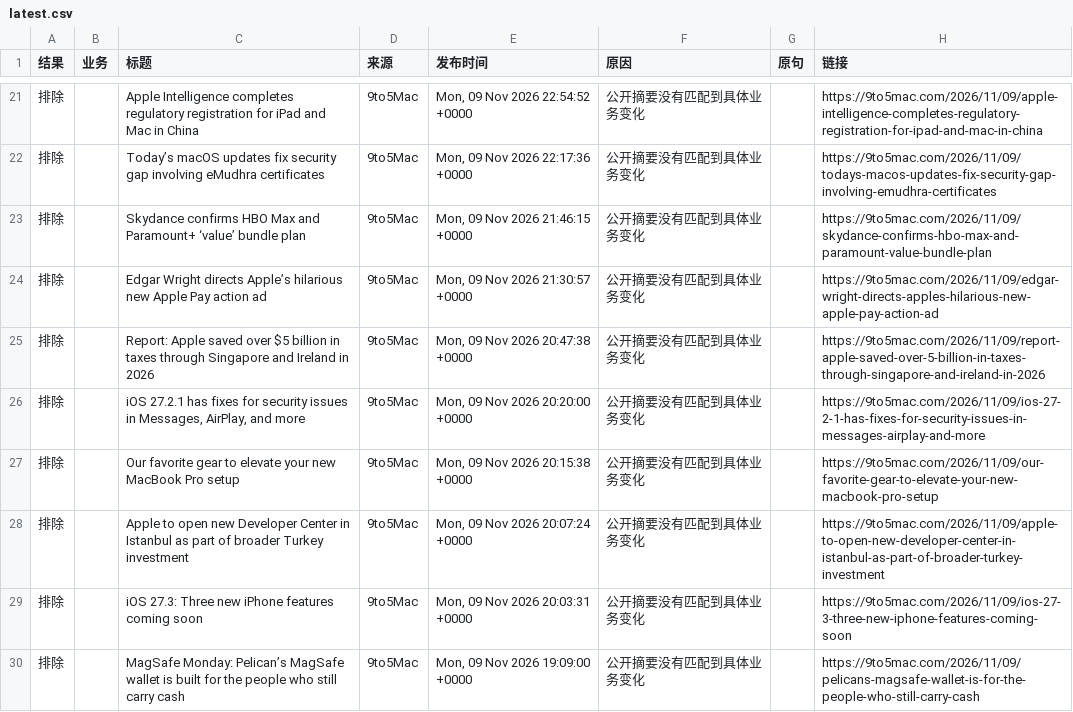
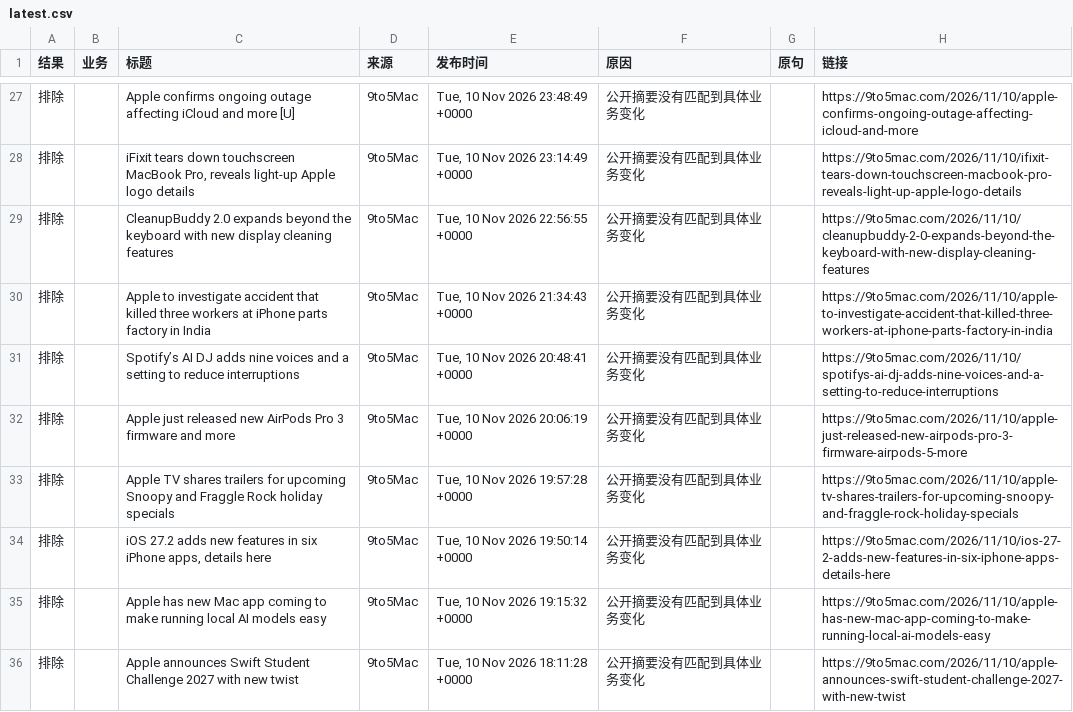
Before and after one commit to elodielinnn-cpu/news-filter-lab, a CSV file: results/latest.csv, drawn as a sheet; only a part is shown, gaps mark what is left out; the diff covers the shown part only.

```diff
--- a/results/latest.csv
+++ b/results/latest.csv
@@ -21,10 +27,10 @@
-排除,,Apple Intelligence completes regulatory registration for iPad and Mac in China,9to5Mac,"Mon, 09 Nov 2026 22:54:52 +0000",公开摘要没有匹配到具体业务变化,,https://9to5mac.com/2026/11/09/apple-intelligence-completes-regulatory-registration-for-ipad-and-mac-in-china
-排除,,Today’s macOS updates fix security gap involving eMudhra certificates,9to5Mac,"Mon, 09 Nov 2026 22:17:36 +0000",公开摘要没有匹配到具体业务变化,,https://9to5mac.com/2026/11/09/todays-macos-updates-fix-security-gap-involving-emudhra-certificates
-排除,,Skydance confirms HBO Max and Paramount+ ‘value’ bundle plan,9to5Mac,"Mon, 09 Nov 2026 21:46:15 +0000",公开摘要没有匹配到具体业务变化,,https://9to5mac.com/2026/11/09/skydance-confirms-hbo-max-and-paramount-value-bundle-plan
-排除,,Edgar Wright directs Apple’s hilarious new Apple Pay action ad,9to5Mac,"Mon, 09 Nov 2026 21:30:57 +0000",公开摘要没有匹配到具体业务变化,,https://9to5mac.com/2026/11/09/edgar-wright-directs-apples-hilarious-new-apple-pay-action-ad
-排除,,Report: Apple saved over $5 billion in taxes through Singapore and Ireland in 2026,9to5Mac,"Mon, 09 Nov 2026 20:47:38 +0000",公开摘要没有匹配到具体业务变化,,https://9to5mac.com/2026/11/09/report-apple-saved-over-5-billion-in-taxes-through-singapore-and-ireland-in-2026
-排除,,"iOS 27.2.1 has fixes for security issues in Messages, AirPlay, and more",9to5Mac,"Mon, 09 Nov 2026 20:20:00 +0000",公开摘要没有匹配到具体业务变化,,https://9to5mac.com/2026/11/09/ios-27-2-1-has-fixes-for-security-issues-in-messages-airplay-and-more
-排除,,Our favorite gear to elevate your new MacBook Pro setup,9to5Mac,"Mon, 09 Nov 2026 20:15:38 +0000",公开摘要没有匹配到具体业务变化,,https://9to5mac.com/2026/11/09/our-favorite-gear-to-elevate-your-new-macbook-pro-setup
-排除,,Apple to open new Developer Center in Istanbul as part of broader Turkey investment,9to5Mac,"Mon, 09 Nov 2026 20:07:24 +0000",公开摘要没有匹配到具体业务变化,,https://9to5mac.com/2026/11/09/apple-to-open-new-developer-center-in-istanbul-as-part-of-broader-turkey-investment
-排除,,iOS 27.3: Three new iPhone features coming soon,9to5Mac,"Mon, 09 Nov 2026 20:03:31 +0000",公开摘要没有匹配到具体业务变化,,https://9to5mac.com/2026/11/09/ios-27-3-three-new-iphone-features-coming-soon
-排除,,MagSafe Monday: Pelican’s MagSafe wallet is built for the people who still carry cash,9to5Mac,"Mon, 09 Nov 2026 19:09:00 +0000",公开摘要没有匹配到具体业务变化,,https://9to5mac.com/2026/11/09/pelicans-magsafe-wallet-is-for-the-people-who-still-carry-cash
+排除,,Apple confirms ongoing outage affecting iCloud and more [U],9to5Mac,"Tue, 10 Nov 2026 23:48:49 +0000",公开摘要没有匹配到具体业务变化,,https://9to5mac.com/2026/11/10/apple-confirms-ongoing-outage-affecting-icloud-and-more
+排除,,"iFixit tears down touchscreen MacBook Pro, reveals light-up Apple logo details",9to5Mac,"Tue, 10 Nov 2026 23:14:49 +0000",公开摘要没有匹配到具体业务变化,,https://9to5mac.com/2026/11/10/ifixit-tears-down-touchscreen-macbook-pro-reveals-light-up-apple-logo-details
+排除,,CleanupBuddy 2.0 expands beyond the keyboard with new display cleaning features,9to5Mac,"Tue, 10 Nov 2026 22:56:55 +0000",公开摘要没有匹配到具体业务变化,,https://9to5mac.com/2026/11/10/cleanupbuddy-2-0-expands-beyond-the-keyboard-with-new-display-cleaning-features
+排除,,Apple to investigate accident that killed three workers at iPhone parts factory in India,9to5Mac,"Tue, 10 Nov 2026 21:34:43 +0000",公开摘要没有匹配到具体业务变化,,https://9to5mac.com/2026/11/10/apple-to-investigate-accident-that-killed-three-workers-at-iphone-parts-factory-in-india
+排除,,Spotify’s AI DJ adds nine voices and a setting to reduce interruptions,9to5Mac,"Tue, 10 Nov 2026 20:48:41 +0000",公开摘要没有匹配到具体业务变化,,https://9to5mac.com/2026/11/10/spotifys-ai-dj-adds-nine-voices-and-a-setting-to-reduce-interruptions
+排除,,Apple just released new AirPods Pro 3 firmware and more,9to5Mac,"Tue, 10 Nov 2026 20:06:19 +0000",公开摘要没有匹配到具体业务变化,,https://9to5mac.com/2026/11/10/apple-just-released-new-airpods-pro-3-firmware-airpods-5-more
+排除,,Apple TV shares trailers for upcoming Snoopy and Fraggle Rock holiday specials,9to5Mac,"Tue, 10 Nov 2026 19:57:28 +0000",公开摘要没有匹配到具体业务变化,,https://9to5mac.com/2026/11/10/apple-tv-shares-trailers-for-upcoming-snoopy-and-fraggle-rock-holiday-specials
+排除,,"iOS 27.2 adds new features in six iPhone apps, details here",9to5Mac,"Tue, 10 Nov 2026 19:50:14 +0000",公开摘要没有匹配到具体业务变化,,https://9to5mac.com/2026/11/10/ios-27-2-adds-new-features-in-six-iphone-apps-details-here
+排除,,Apple has new Mac app coming to make running local AI models easy,9to5Mac,"Tue, 10 Nov 2026 19:15:32 +0000",公开摘要没有匹配到具体业务变化,,https://9to5mac.com/2026/11/10/apple-has-new-mac-app-coming-to-make-running-local-ai-models-easy
+排除,,Apple announces Swift Student Challenge 2027 with new twist,9to5Mac,"Tue, 10 Nov 2026 18:11:28 +0000",公开摘要没有匹配到具体业务变化,,https://9to5mac.com/2026/11/10/apple-announces-swift-student-challenge-2027-with-new-twist
```
Also changed, not shown: 8 added rows, 3 removed rows and 97 edited cells elsewhere in this file, 2 other files.
